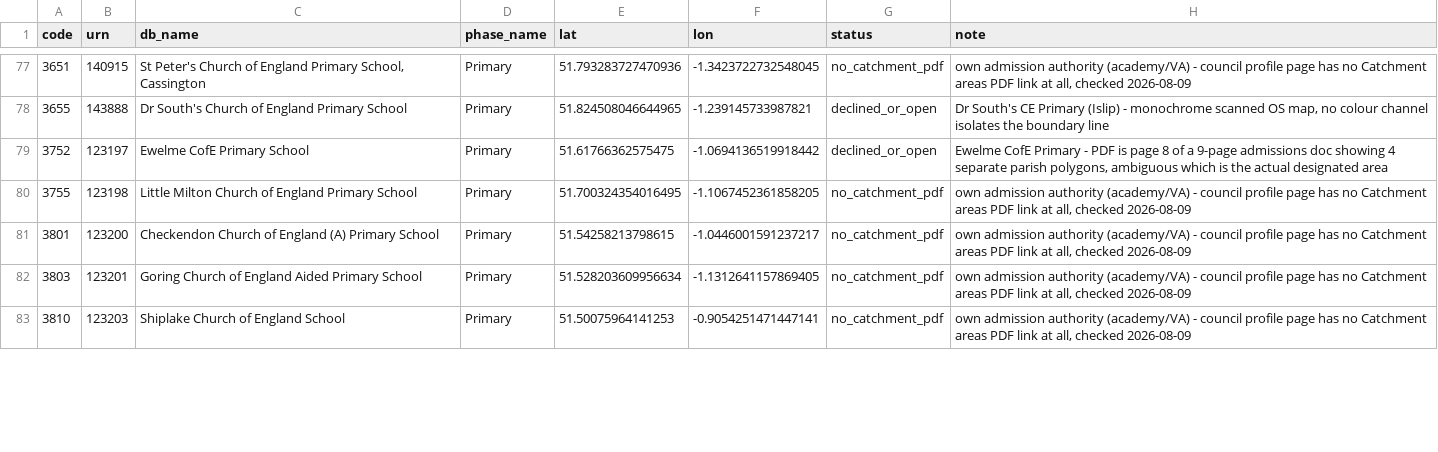
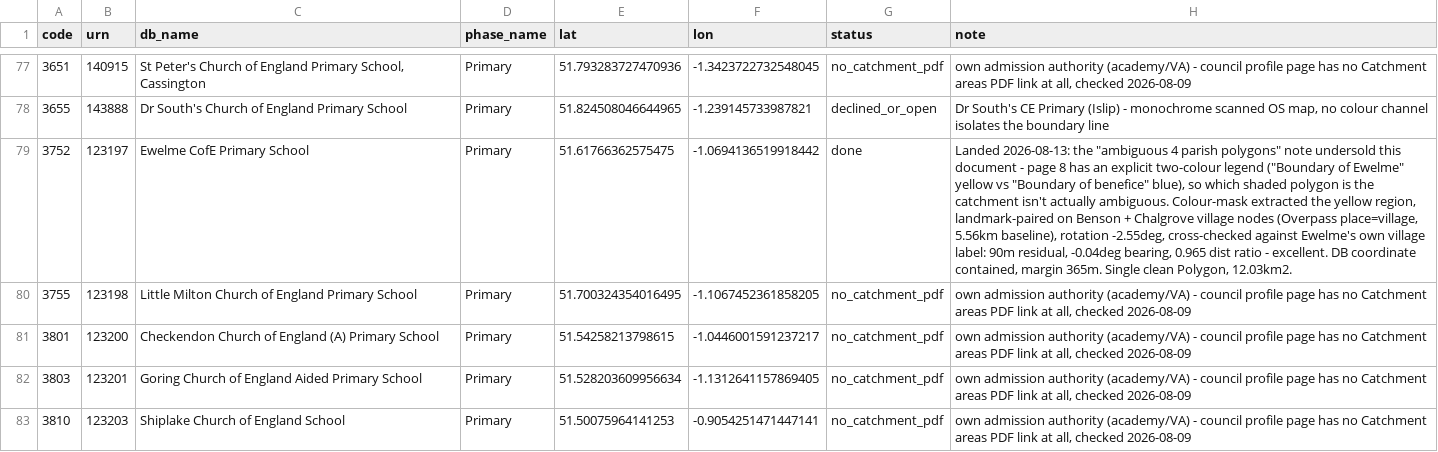
Before and after one commit to ynot-tony1/catchment-zone, a TSV file: data/digitized-catchments/oxfordshire/pipeline/remaining_schools_triage.tsv, drawn as a sheet; only a part is shown, gaps mark what is left out; the diff covers the shown part only; the diff names each change by its address in the sheet, - before the commit and + after, or states it on an @@ line.

Commit message:
Document the 2026-08-13 Oxfordshire remaining-schools session: 5 landed, 3 investigated
Updates PROJECT_STATUS.md and remaining_schools_triage.tsv with the
full detail behind this session's Windmill/St Andrew's/Ewelme/Stoke
Row/Sacred Heart Henley landings, plus honest notes on what was tried
and ruled out for The Grange, Barton Park, Wood Farm, and St Joseph's
Thame (all still open, with specific next-step ideas recorded).

```diff
--- a/data/digitized-catchments/oxfordshire/pipeline/remaining_schools_triage.tsv
+++ b/data/digitized-catchments/oxfordshire/pipeline/remaining_schools_triage.tsv
-G79 (status): declined_or_open
+G79 (status): done
-H79 (note): Ewelme CofE Primary - PDF is page 8 of a 9-page admissions doc showing 4 separate parish polygons, ambiguous which is the actual designated area
+H79 (note): Landed 2026-08-13: the "ambiguous 4 parish polygons" note undersold this document - page 8 has an explicit two-colour legend ("Boundary of Ewelme" yellow vs "Boundary of benefice" blue), so which shaded polygon is the catchment isn't actually ambiguous. Colour-mask extracted the yellow region, landmark-paired on Benson + Chalgrove village nodes (Overpass place=village, 5.56km baseline), rotation -2.55deg, cross-checked against Ewelme's own village label: 90m residual, -0.04deg bearing, 0.965 dist ratio - excellent. DB coordinate contained, margin 365m. Single clean Polygon, 12.03km2.
```
Also changed, not shown: 12 edited cells elsewhere in this file, 1 other file.
